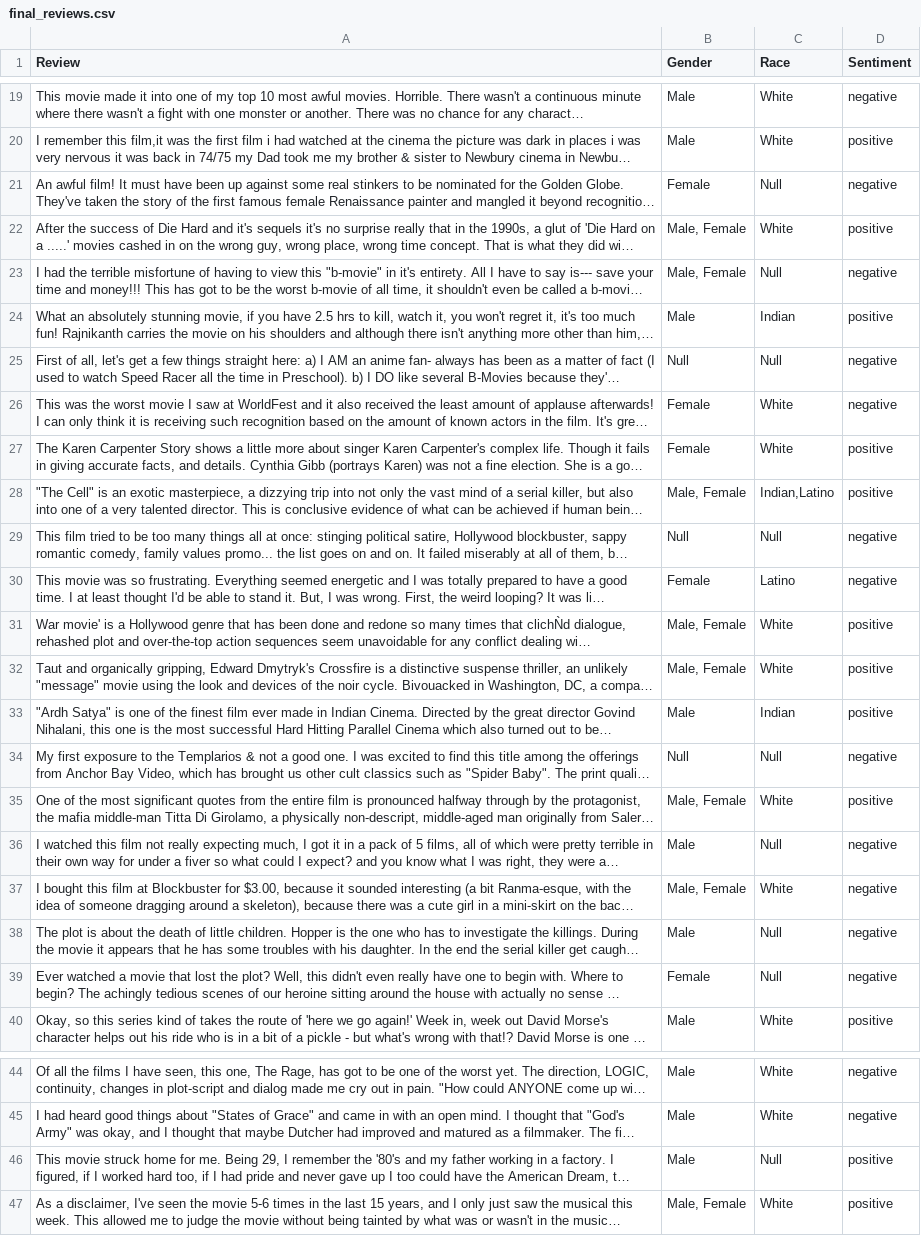
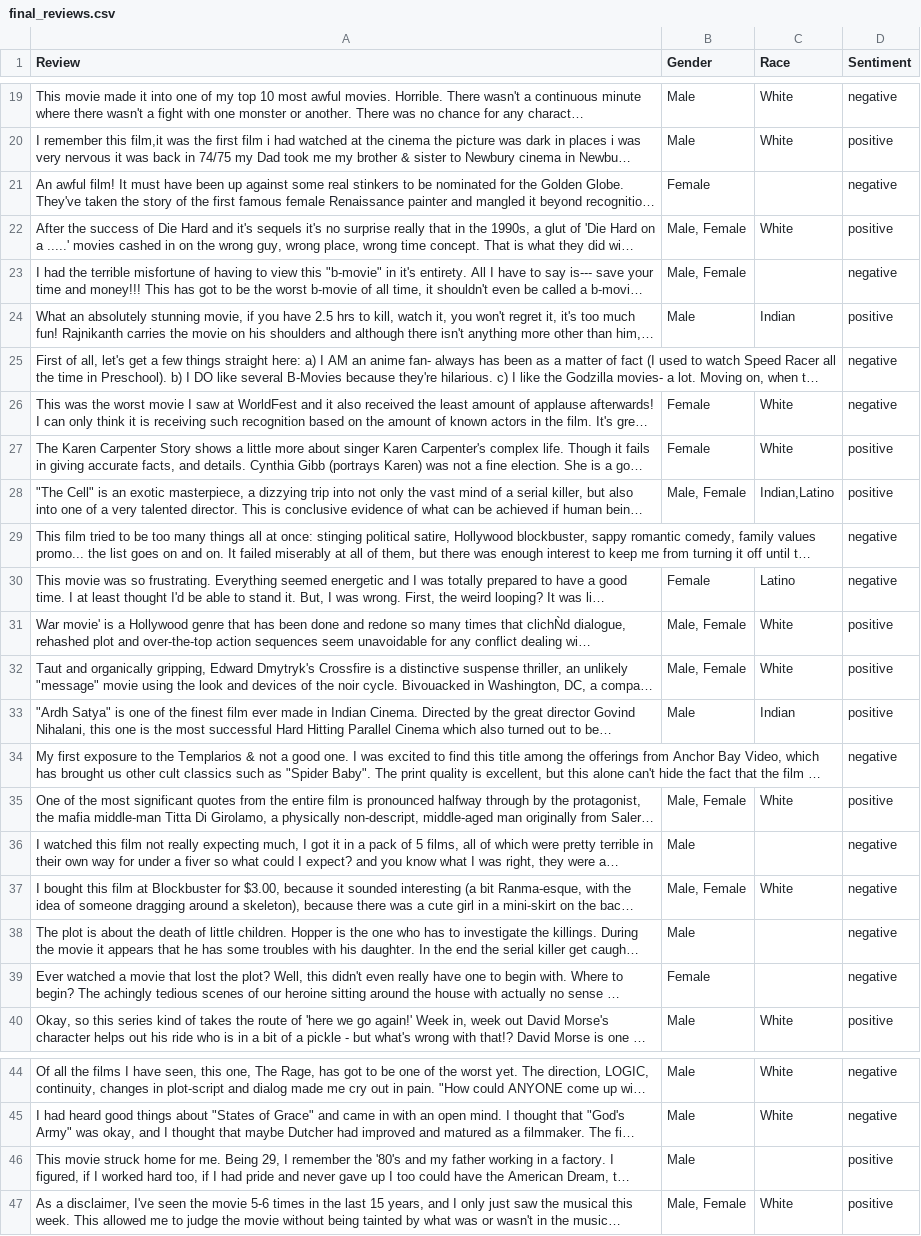
Before and after one commit to karlosA99/imdb_dataset, a CSV file: data/final_reviews.csv, drawn as a sheet; only a part is shown, gaps mark what is left out; long unchanged cells end in …; the diff covers the shown part only; the diff names each change by its address in the sheet, - before the commit and + after, or states it on an @@ line.

Commit message:
null removed

```diff
--- a/data/final_reviews.csv
+++ b/data/final_reviews.csv
-C21 (Race): Null
+C21 (Race): (empty)
-C23 (Race): Null
+C23 (Race): (empty)
-B25 (Gender): Null
+B25 (Gender): (empty)
-C25 (Race): Null
+C25 (Race): (empty)
-B29 (Gender): Null
+B29 (Gender): (empty)
-C29 (Race): Null
+C29 (Race): (empty)
-B34 (Gender): Null
+B34 (Gender): (empty)
-C34 (Race): Null
+C34 (Race): (empty)
-C36 (Race): Null
+C36 (Race): (empty)
-C38:C39 (Race): Null
+C38:C39 (Race): (empty)
-C46 (Race): Null
+C46 (Race): (empty)
```
Also changed, not shown: 59 edited cells elsewhere in this file.
